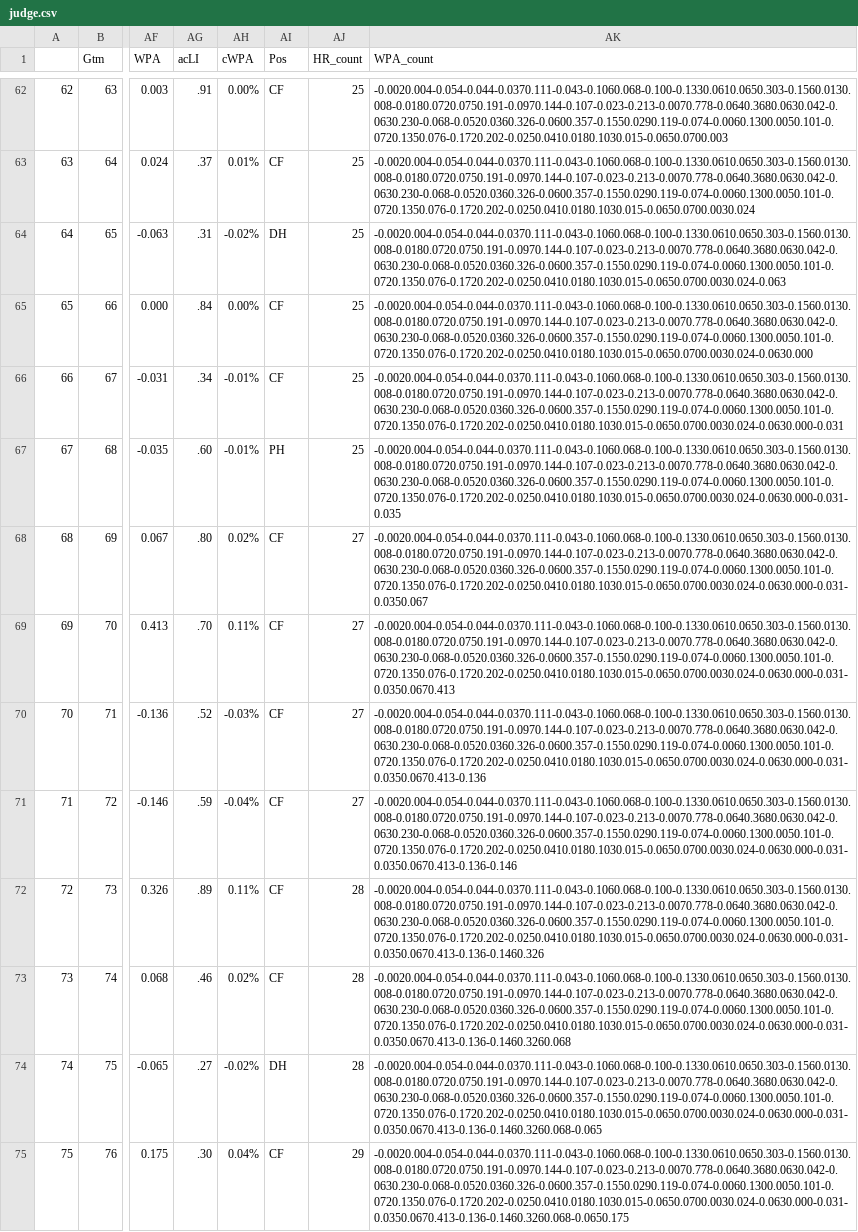
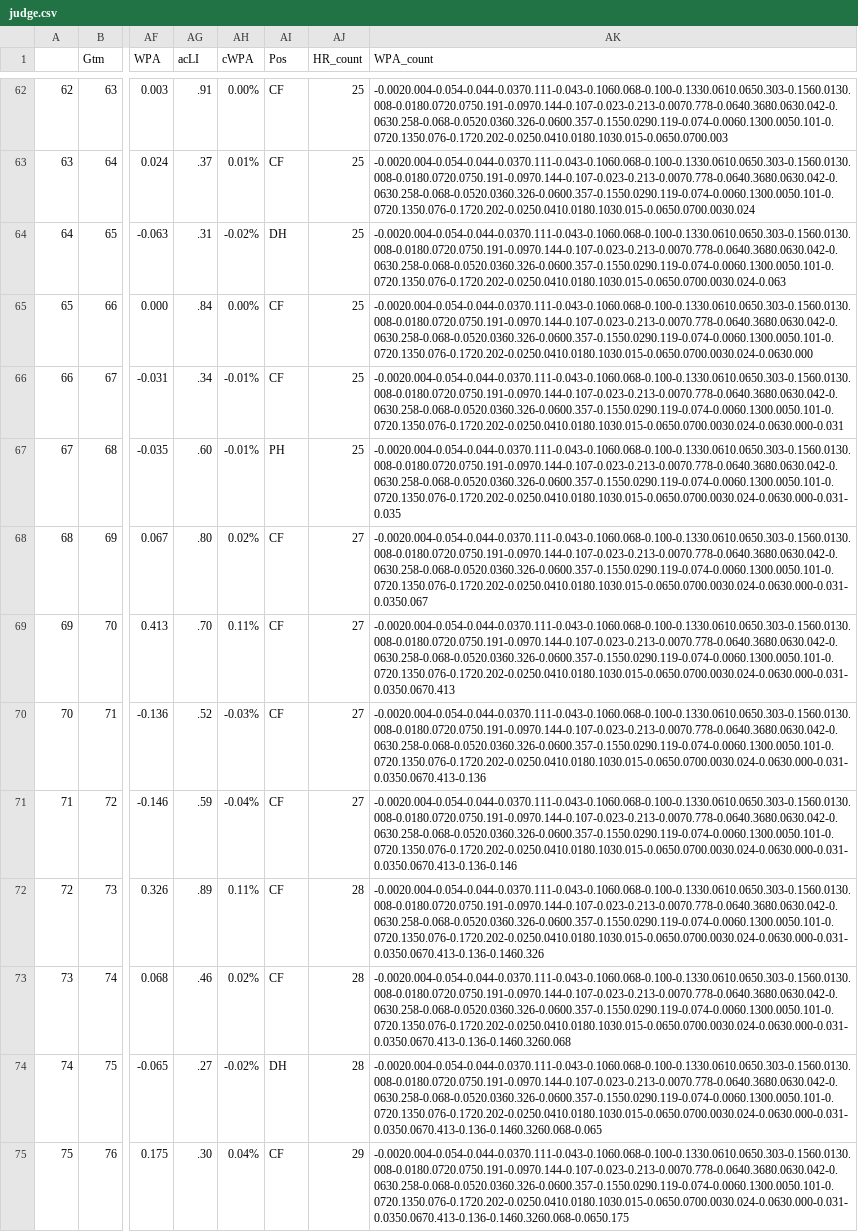
Before and after one commit to bryan-baker/winning-pace-yankees, a CSV file: data/judge.csv, drawn as a sheet; only a part is shown, gaps mark what is left out; the diff covers the shown part only; the diff names each change by its address in the sheet, - before the commit and + after, or states it on an @@ line.

```diff
--- a/data/judge.csv
+++ b/data/judge.csv
-AK62 (WPA_count): -0.0020.004-0.054-0.044-0.0370.111-0.043-0.1060.068-0.100-0.1330.0610.0650.303-0.1560.0130.008-0.0180.0720.0750.191-0.0970.144-0.107-0.023-0.213-0.0070.778-0.0640.3680.0630.042-0.0630.230-0.068-0.0520.0360.326-0.0600.357-0.1550.0290.119-0.074-0.0060.1300.0050.101-0.0720.1350.076-0.1720.202-0.0250.0410.0180.1030.015-0.0650.0700.003
+AK62 (WPA_count): -0.0020.004-0.054-0.044-0.0370.111-0.043-0.1060.068-0.100-0.1330.0610.0650.303-0.1560.0130.008-0.0180.0720.0750.191-0.0970.144-0.107-0.023-0.213-0.0070.778-0.0640.3680.0630.042-0.0630.258-0.068-0.0520.0360.326-0.0600.357-0.1550.0290.119-0.074-0.0060.1300.0050.101-0.0720.1350.076-0.1720.202-0.0250.0410.0180.1030.015-0.0650.0700.003
-AK63 (WPA_count): -0.0020.004-0.054-0.044-0.0370.111-0.043-0.1060.068-0.100-0.1330.0610.0650.303-0.1560.0130.008-0.0180.0720.0750.191-0.0970.144-0.107-0.023-0.213-0.0070.778-0.0640.3680.0630.042-0.0630.230-0.068-0.0520.0360.326-0.0600.357-0.1550.0290.119-0.074-0.0060.1300.0050.101-0.0720.1350.076-0.1720.202-0.0250.0410.0180.1030.015-0.0650.0700.0030.024
+AK63 (WPA_count): -0.0020.004-0.054-0.044-0.0370.111-0.043-0.1060.068-0.100-0.1330.0610.0650.303-0.1560.0130.008-0.0180.0720.0750.191-0.0970.144-0.107-0.023-0.213-0.0070.778-0.0640.3680.0630.042-0.0630.258-0.068-0.0520.0360.326-0.0600.357-0.1550.0290.119-0.074-0.0060.1300.0050.101-0.0720.1350.076-0.1720.202-0.0250.0410.0180.1030.015-0.0650.0700.0030.024
-AK64 (WPA_count): -0.0020.004-0.054-0.044-0.0370.111-0.043-0.1060.068-0.100-0.1330.0610.0650.303-0.1560.0130.008-0.0180.0720.0750.191-0.0970.144-0.107-0.023-0.213-0.0070.778-0.0640.3680.0630.042-0.0630.230-0.068-0.0520.0360.326-0.0600.357-0.1550.0290.119-0.074-0.0060.1300.0050.101-0.0720.1350.076-0.1720.202-0.0250.0410.0180.1030.015-0.0650.0700.0030.024-0.063
+AK64 (WPA_count): -0.0020.004-0.054-0.044-0.0370.111-0.043-0.1060.068-0.100-0.1330.0610.0650.303-0.1560.0130.008-0.0180.0720.0750.191-0.0970.144-0.107-0.023-0.213-0.0070.778-0.0640.3680.0630.042-0.0630.258-0.068-0.0520.0360.326-0.0600.357-0.1550.0290.119-0.074-0.0060.1300.0050.101-0.0720.1350.076-0.1720.202-0.0250.0410.0180.1030.015-0.0650.0700.0030.024-0.063
-AK65 (WPA_count): -0.0020.004-0.054-0.044-0.0370.111-0.043-0.1060.068-0.100-0.1330.0610.0650.303-0.1560.0130.008-0.0180.0720.0750.191-0.0970.144-0.107-0.023-0.213-0.0070.778-0.0640.3680.0630.042-0.0630.230-0.068-0.0520.0360.326-0.0600.357-0.1550.0290.119-0.074-0.0060.1300.0050.101-0.0720.1350.076-0.1720.202-0.0250.0410.0180.1030.015-0.0650.0700.0030.024-0.0630.000
+AK65 (WPA_count): -0.0020.004-0.054-0.044-0.0370.111-0.043-0.1060.068-0.100-0.1330.0610.0650.303-0.1560.0130.008-0.0180.0720.0750.191-0.0970.144-0.107-0.023-0.213-0.0070.778-0.0640.3680.0630.042-0.0630.258-0.068-0.0520.0360.326-0.0600.357-0.1550.0290.119-0.074-0.0060.1300.0050.101-0.0720.1350.076-0.1720.202-0.0250.0410.0180.1030.015-0.0650.0700.0030.024-0.0630.000
-AK66 (WPA_count): -0.0020.004-0.054-0.044-0.0370.111-0.043-0.1060.068-0.100-0.1330.0610.0650.303-0.1560.0130.008-0.0180.0720.0750.191-0.0970.144-0.107-0.023-0.213-0.0070.778-0.0640.3680.0630.042-0.0630.230-0.068-0.0520.0360.326-0.0600.357-0.1550.0290.119-0.074-0.0060.1300.0050.101-0.0720.1350.076-0.1720.202-0.0250.0410.0180.1030.015-0.0650.0700.0030.024-0.0630.000-0.031
+AK66 (WPA_count): -0.0020.004-0.054-0.044-0.0370.111-0.043-0.1060.068-0.100-0.1330.0610.0650.303-0.1560.0130.008-0.0180.0720.0750.191-0.0970.144-0.107-0.023-0.213-0.0070.778-0.0640.3680.0630.042-0.0630.258-0.068-0.0520.0360.326-0.0600.357-0.1550.0290.119-0.074-0.0060.1300.0050.101-0.0720.1350.076-0.1720.202-0.0250.0410.0180.1030.015-0.0650.0700.0030.024-0.0630.000-0.031
-AK67 (WPA_count): -0.0020.004-0.054-0.044-0.0370.111-0.043-0.1060.068-0.100-0.1330.0610.0650.303-0.1560.0130.008-0.0180.0720.0750.191-0.0970.144-0.107-0.023-0.213-0.0070.778-0.0640.3680.0630.042-0.0630.230-0.068-0.0520.0360.326-0.0600.357-0.1550.0290.119-0.074-0.0060.1300.0050.101-0.0720.1350.076-0.1720.202-0.0250.0410.0180.1030.015-0.0650.0700.0030.024-0.0630.000-0.031-0.035
+AK67 (WPA_count): -0.0020.004-0.054-0.044-0.0370.111-0.043-0.1060.068-0.100-0.1330.0610.0650.303-0.1560.0130.008-0.0180.0720.0750.191-0.0970.144-0.107-0.023-0.213-0.0070.778-0.0640.3680.0630.042-0.0630.258-0.068-0.0520.0360.326-0.0600.357-0.1550.0290.119-0.074-0.0060.1300.0050.101-0.0720.1350.076-0.1720.202-0.0250.0410.0180.1030.015-0.0650.0700.0030.024-0.0630.000-0.031-0.035
-AK68 (WPA_count): -0.0020.004-0.054-0.044-0.0370.111-0.043-0.1060.068-0.100-0.1330.0610.0650.303-0.1560.0130.008-0.0180.0720.0750.191-0.0970.144-0.107-0.023-0.213-0.0070.778-0.0640.3680.0630.042-0.0630.230-0.068-0.0520.0360.326-0.0600.357-0.1550.0290.119-0.074-0.0060.1300.0050.101-0.0720.1350.076-0.1720.202-0.0250.0410.0180.1030.015-0.0650.0700.0030.024-0.0630.000-0.031-0.0350.067
+AK68 (WPA_count): -0.0020.004-0.054-0.044-0.0370.111-0.043-0.1060.068-0.100-0.1330.0610.0650.303-0.1560.0130.008-0.0180.0720.0750.191-0.0970.144-0.107-0.023-0.213-0.0070.778-0.0640.3680.0630.042-0.0630.258-0.068-0.0520.0360.326-0.0600.357-0.1550.0290.119-0.074-0.0060.1300.0050.101-0.0720.1350.076-0.1720.202-0.0250.0410.0180.1030.015-0.0650.0700.0030.024-0.0630.000-0.031-0.0350.067
-AK69 (WPA_count): -0.0020.004-0.054-0.044-0.0370.111-0.043-0.1060.068-0.100-0.1330.0610.0650.303-0.1560.0130.008-0.0180.0720.0750.191-0.0970.144-0.107-0.023-0.213-0.0070.778-0.0640.3680.0630.042-0.0630.230-0.068-0.0520.0360.326-0.0600.357-0.1550.0290.119-0.074-0.0060.1300.0050.101-0.0720.1350.076-0.1720.202-0.0250.0410.0180.1030.015-0.0650.0700.0030.024-0.0630.000-0.031-0.0350.0670.413
+AK69 (WPA_count): -0.0020.004-0.054-0.044-0.0370.111-0.043-0.1060.068-0.100-0.1330.0610.0650.303-0.1560.0130.008-0.0180.0720.0750.191-0.0970.144-0.107-0.023-0.213-0.0070.778-0.0640.3680.0630.042-0.0630.258-0.068-0.0520.0360.326-0.0600.357-0.1550.0290.119-0.074-0.0060.1300.0050.101-0.0720.1350.076-0.1720.202-0.0250.0410.0180.1030.015-0.0650.0700.0030.024-0.0630.000-0.031-0.0350.0670.413
-AK70 (WPA_count): -0.0020.004-0.054-0.044-0.0370.111-0.043-0.1060.068-0.100-0.1330.0610.0650.303-0.1560.0130.008-0.0180.0720.0750.191-0.0970.144-0.107-0.023-0.213-0.0070.778-0.0640.3680.0630.042-0.0630.230-0.068-0.0520.0360.326-0.0600.357-0.1550.0290.119-0.074-0.0060.1300.0050.101-0.0720.1350.076-0.1720.202-0.0250.0410.0180.1030.015-0.0650.0700.0030.024-0.0630.000-0.031-0.0350.0670.413-0.136
+AK70 (WPA_count): -0.0020.004-0.054-0.044-0.0370.111-0.043-0.1060.068-0.100-0.1330.0610.0650.303-0.1560.0130.008-0.0180.0720.0750.191-0.0970.144-0.107-0.023-0.213-0.0070.778-0.0640.3680.0630.042-0.0630.258-0.068-0.0520.0360.326-0.0600.357-0.1550.0290.119-0.074-0.0060.1300.0050.101-0.0720.1350.076-0.1720.202-0.0250.0410.0180.1030.015-0.0650.0700.0030.024-0.0630.000-0.031-0.0350.0670.413-0.136
-AK71 (WPA_count): -0.0020.004-0.054-0.044-0.0370.111-0.043-0.1060.068-0.100-0.1330.0610.0650.303-0.1560.0130.008-0.0180.0720.0750.191-0.0970.144-0.107-0.023-0.213-0.0070.778-0.0640.3680.0630.042-0.0630.230-0.068-0.0520.0360.326-0.0600.357-0.1550.0290.119-0.074-0.0060.1300.0050.101-0.0720.1350.076-0.1720.202-0.0250.0410.0180.1030.015-0.0650.0700.0030.024-0.0630.000-0.031-0.0350.0670.413-0.136-0.146
+AK71 (WPA_count): -0.0020.004-0.054-0.044-0.0370.111-0.043-0.1060.068-0.100-0.1330.0610.0650.303-0.1560.0130.008-0.0180.0720.0750.191-0.0970.144-0.107-0.023-0.213-0.0070.778-0.0640.3680.0630.042-0.0630.258-0.068-0.0520.0360.326-0.0600.357-0.1550.0290.119-0.074-0.0060.1300.0050.101-0.0720.1350.076-0.1720.202-0.0250.0410.0180.1030.015-0.0650.0700.0030.024-0.0630.000-0.031-0.0350.0670.413-0.136-0.146
-AK72 (WPA_count): -0.0020.004-0.054-0.044-0.0370.111-0.043-0.1060.068-0.100-0.1330.0610.0650.303-0.1560.0130.008-0.0180.0720.0750.191-0.0970.144-0.107-0.023-0.213-0.0070.778-0.0640.3680.0630.042-0.0630.230-0.068-0.0520.0360.326-0.0600.357-0.1550.0290.119-0.074-0.0060.1300.0050.101-0.0720.1350.076-0.1720.202-0.0250.0410.0180.1030.015-0.0650.0700.0030.024-0.0630.000-0.031-0.0350.0670.413-0.136-0.1460.326
+AK72 (WPA_count): -0.0020.004-0.054-0.044-0.0370.111-0.043-0.1060.068-0.100-0.1330.0610.0650.303-0.1560.0130.008-0.0180.0720.0750.191-0.0970.144-0.107-0.023-0.213-0.0070.778-0.0640.3680.0630.042-0.0630.258-0.068-0.0520.0360.326-0.0600.357-0.1550.0290.119-0.074-0.0060.1300.0050.101-0.0720.1350.076-0.1720.202-0.0250.0410.0180.1030.015-0.0650.0700.0030.024-0.0630.000-0.031-0.0350.0670.413-0.136-0.1460.326
-AK73 (WPA_count): -0.0020.004-0.054-0.044-0.0370.111-0.043-0.1060.068-0.100-0.1330.0610.0650.303-0.1560.0130.008-0.0180.0720.0750.191-0.0970.144-0.107-0.023-0.213-0.0070.778-0.0640.3680.0630.042-0.0630.230-0.068-0.0520.0360.326-0.0600.357-0.1550.0290.119-0.074-0.0060.1300.0050.101-0.0720.1350.076-0.1720.202-0.0250.0410.0180.1030.015-0.0650.0700.0030.024-0.0630.000-0.031-0.0350.0670.413-0.136-0.1460.3260.068
+AK73 (WPA_count): -0.0020.004-0.054-0.044-0.0370.111-0.043-0.1060.068-0.100-0.1330.0610.0650.303-0.1560.0130.008-0.0180.0720.0750.191-0.0970.144-0.107-0.023-0.213-0.0070.778-0.0640.3680.0630.042-0.0630.258-0.068-0.0520.0360.326-0.0600.357-0.1550.0290.119-0.074-0.0060.1300.0050.101-0.0720.1350.076-0.1720.202-0.0250.0410.0180.1030.015-0.0650.0700.0030.024-0.0630.000-0.031-0.0350.0670.413-0.136-0.1460.3260.068
-AK74 (WPA_count): -0.0020.004-0.054-0.044-0.0370.111-0.043-0.1060.068-0.100-0.1330.0610.0650.303-0.1560.0130.008-0.0180.0720.0750.191-0.0970.144-0.107-0.023-0.213-0.0070.778-0.0640.3680.0630.042-0.0630.230-0.068-0.0520.0360.326-0.0600.357-0.1550.0290.119-0.074-0.0060.1300.0050.101-0.0720.1350.076-0.1720.202-0.0250.0410.0180.1030.015-0.0650.0700.0030.024-0.0630.000-0.031-0.0350.0670.413-0.136-0.1460.3260.068-0.065
+AK74 (WPA_count): -0.0020.004-0.054-0.044-0.0370.111-0.043-0.1060.068-0.100-0.1330.0610.0650.303-0.1560.0130.008-0.0180.0720.0750.191-0.0970.144-0.107-0.023-0.213-0.0070.778-0.0640.3680.0630.042-0.0630.258-0.068-0.0520.0360.326-0.0600.357-0.1550.0290.119-0.074-0.0060.1300.0050.101-0.0720.1350.076-0.1720.202-0.0250.0410.0180.1030.015-0.0650.0700.0030.024-0.0630.000-0.031-0.0350.0670.413-0.136-0.1460.3260.068-0.065
-AK75 (WPA_count): -0.0020.004-0.054-0.044-0.0370.111-0.043-0.1060.068-0.100-0.1330.0610.0650.303-0.1560.0130.008-0.0180.0720.0750.191-0.0970.144-0.107-0.023-0.213-0.0070.778-0.0640.3680.0630.042-0.0630.230-0.068-0.0520.0360.326-0.0600.357-0.1550.0290.119-0.074-0.0060.1300.0050.101-0.0720.1350.076-0.1720.202-0.0250.0410.0180.1030.015-0.0650.0700.0030.024-0.0630.000-0.031-0.0350.0670.413-0.136-0.1460.3260.068-0.0650.175
+AK75 (WPA_count): -0.0020.004-0.054-0.044-0.0370.111-0.043-0.1060.068-0.100-0.1330.0610.0650.303-0.1560.0130.008-0.0180.0720.0750.191-0.0970.144-0.107-0.023-0.213-0.0070.778-0.0640.3680.0630.042-0.0630.258-0.068-0.0520.0360.326-0.0600.357-0.1550.0290.119-0.074-0.0060.1300.0050.101-0.0720.1350.076-0.1720.202-0.0250.0410.0180.1030.015-0.0650.0700.0030.024-0.0630.000-0.031-0.0350.0670.413-0.136-0.1460.3260.068-0.0650.175
```
Also changed, not shown: 1 added row and 76 edited cells elsewhere in this file, data/yankees_2022.csv, 3 other files.
